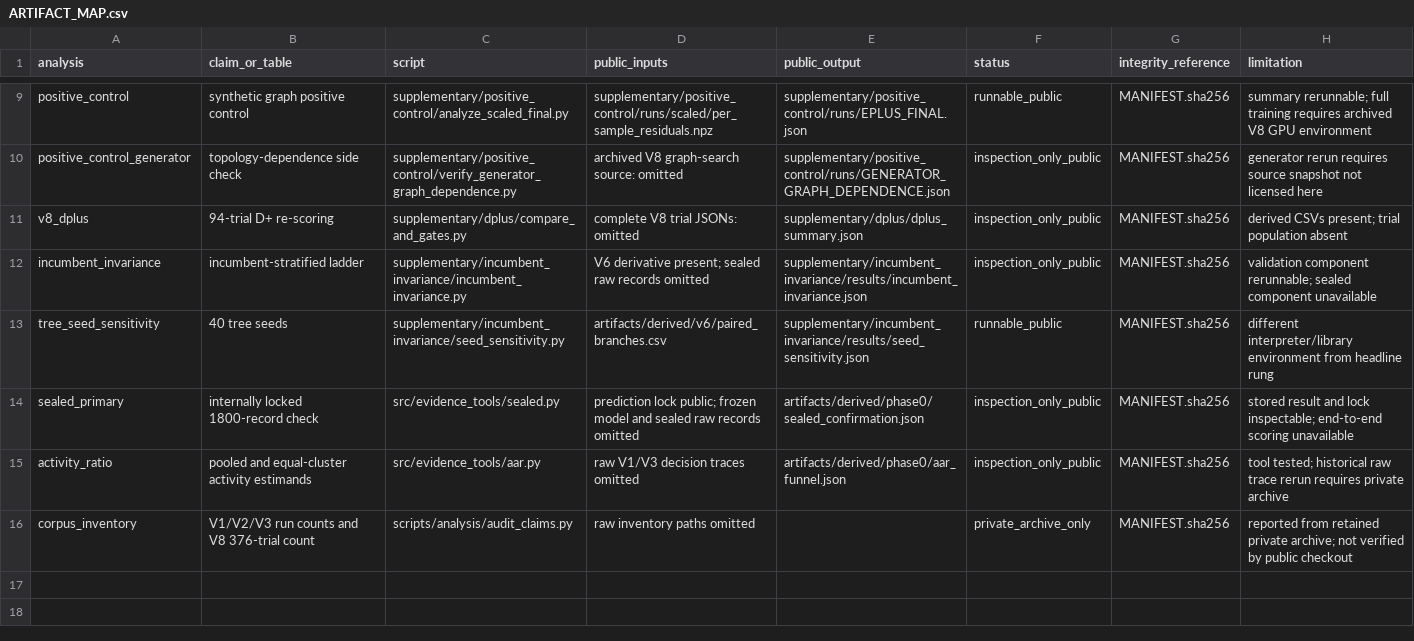
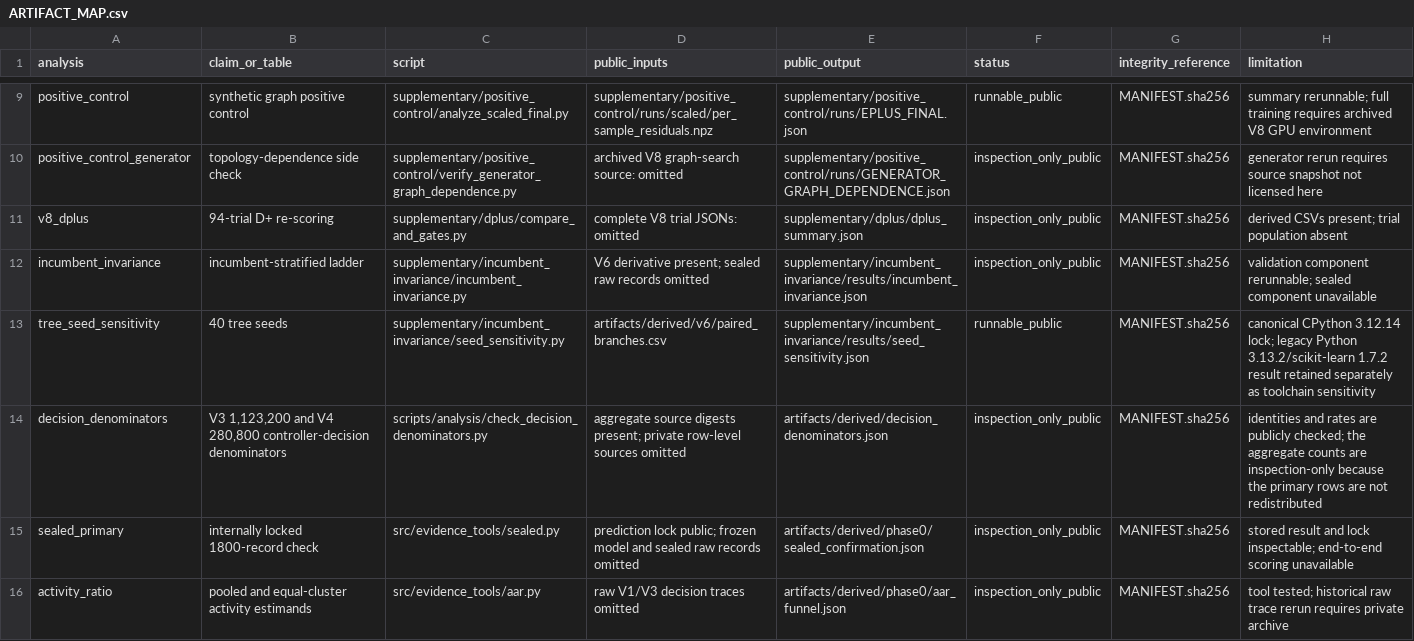
Before and after one commit to Gorod89/traffic-signal-evidence-audit-artifacts, a CSV file: docs/ARTIFACT_MAP.csv, drawn as a sheet; only a part is shown, gaps mark what is left out; the shorter side is filled out with more unchanged rows.

Commit message:
Harden artifact provenance and reproducibility

```diff
--- a/docs/ARTIFACT_MAP.csv
+++ b/docs/ARTIFACT_MAP.csv
@@ -12,3 +12,4 @@ v8_dplus,"94-trial D+ re-scoring",supplementary/dplus/compare_and_gates.py,"comp
 incumbent_invariance,"incumbent-stratified ladder",supplementary/incumbent_invariance/incumbent_invariance.py,"V6 derivative present; sealed raw records omitted",supplementary/incumbent_invariance/results/incumbent_invariance.json,inspection_only_public,MANIFEST.sha256,"validation component rerunnable; sealed component unavailable"
-tree_seed_sensitivity,"40 tree seeds",supplementary/incumbent_invariance/seed_sensitivity.py,"artifacts/derived/v6/paired_branches.csv",supplementary/incumbent_invariance/results/seed_sensitivity.json,runnable_public,MANIFEST.sha256,"different interpreter/library environment from headline rung"
+tree_seed_sensitivity,"40 tree seeds",supplementary/incumbent_invariance/seed_sensitivity.py,"artifacts/derived/v6/paired_branches.csv",supplementary/incumbent_invariance/results/seed_sensitivity.json,runnable_public,MANIFEST.sha256,"canonical CPython 3.12.14 lock; legacy Python 3.13.2/scikit-learn 1.7.2 result retained separately as toolchain sensitivity"
+decision_denominators,"V3 1,123,200 and V4 280,800 controller-decision denominators",scripts/analysis/check_decision_denominators.py,"aggregate source digests present; private row-level sources omitted",artifacts/derived/decision_denominators.json,inspection_only_public,MANIFEST.sha256,"identities and rates are publicly checked; the aggregate counts are inspection-only because the primary rows are not redistributed"
 sealed_primary,"internally locked 1800-record check",src/evidence_tools/sealed.py,"prediction lock public; frozen model and sealed raw records omitted",artifacts/derived/phase0/sealed_confirmation.json,inspection_only_public,MANIFEST.sha256,"stored result and lock inspectable; end-to-end scoring unavailable"
```
Also changed, not shown: 41 other files.
